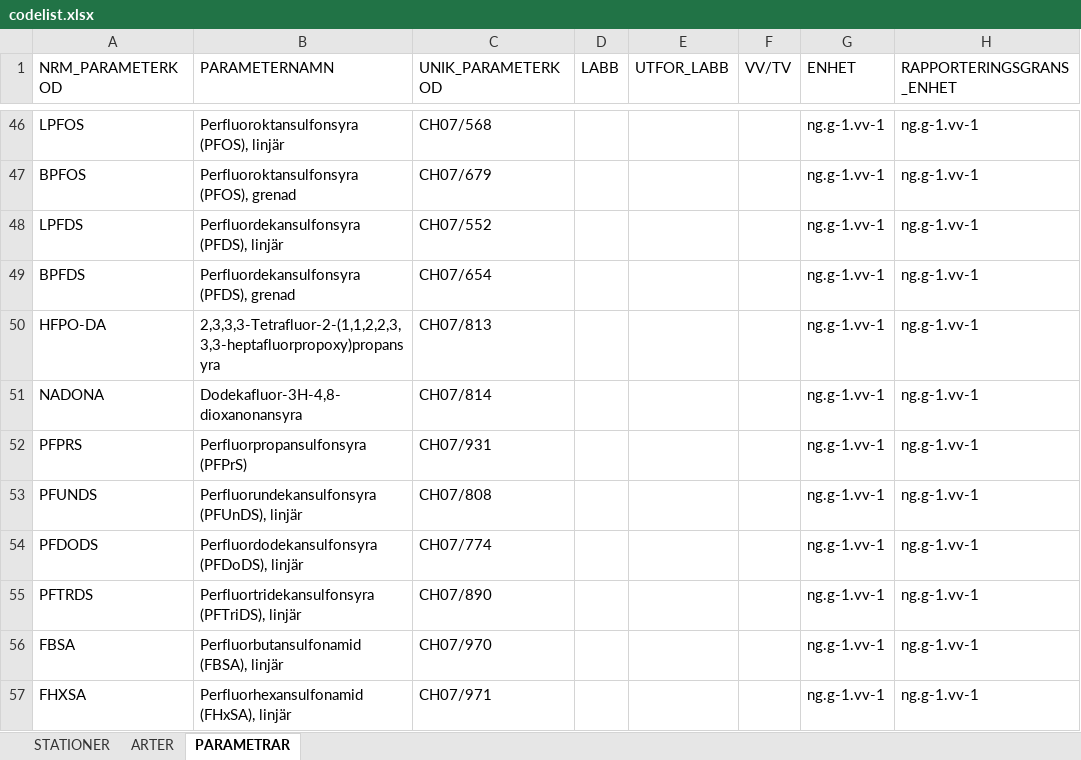
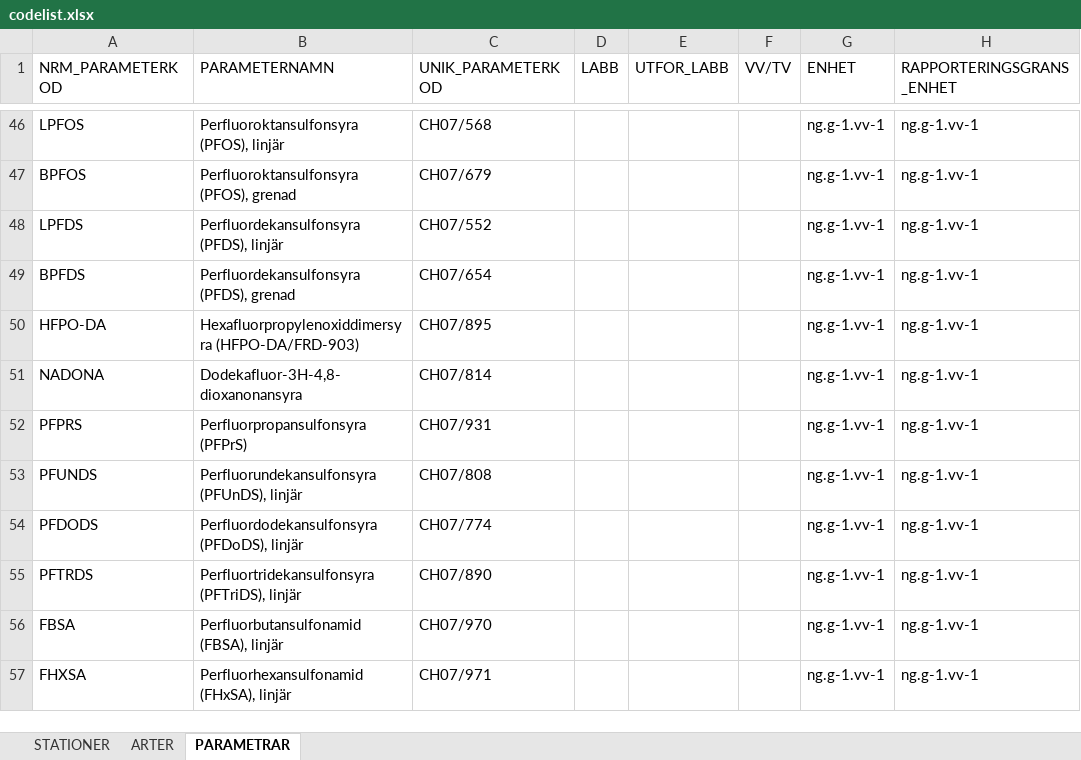
Before and after one commit to NRM-MOC/MoCiS2, an Excel workbook: inst/extdata/codelist.xlsx, sheet PARAMETRAR, drawn as a sheet; only a part is shown, gaps mark what is left out; values as stored, in another font and other column widths than the file's, no borders; the diff names each change by its address in the sheet, - before the commit and + after, or states it on an @@ line.

Commit message:
Corrected unik_parameterkod in codelist

```diff
--- a/inst/extdata/codelist.xlsx (sheet PARAMETRAR)
+++ b/inst/extdata/codelist.xlsx (sheet PARAMETRAR)
-B50 (PARAMETERNAMN): 2,3,3,3-Tetrafluor-2-(1,1,2,2,3,3,3-heptafluorpropoxy)propansyra
+B50 (PARAMETERNAMN): Hexafluorpropylenoxiddimersyra (HFPO-DA/FRD-903)
-C50 (UNIK_PARAMETERKOD): CH07/813
+C50 (UNIK_PARAMETERKOD): CH07/895
```
